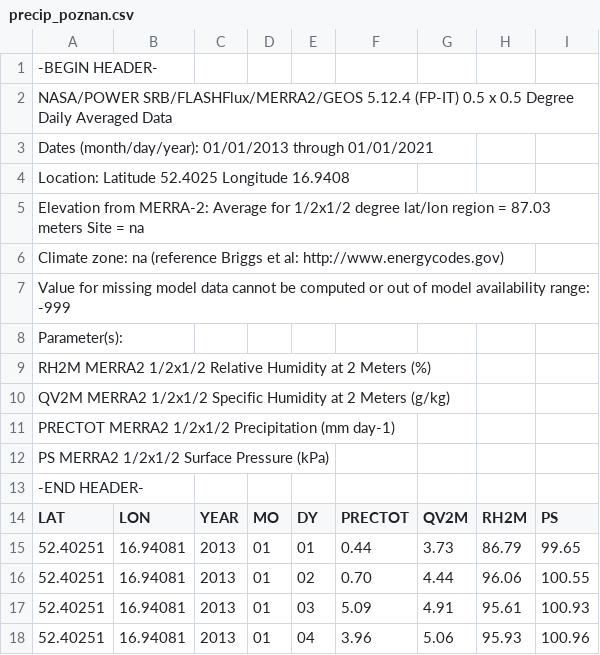
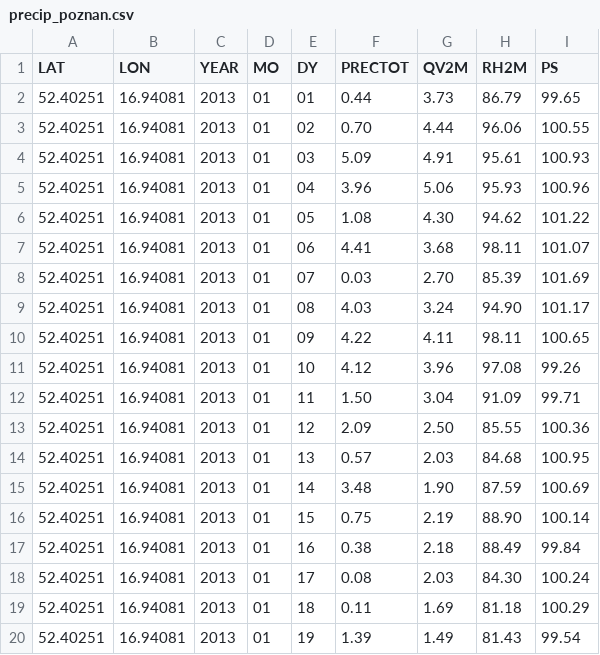
Before and after one commit to Manwi23/WILD, a CSV file: csvs/precip_poznan.csv, drawn as a sheet; only a part is shown; the shorter side is filled out with more unchanged rows; the diff names each change by its address in the sheet, - before the commit and + after, or states it on an @@ line.

```diff
--- a/csvs/precip_poznan.csv
+++ b/csvs/precip_poznan.csv
-row 1: -BEGIN HEADER-
-row 2: NASA/POWER SRB/FLASHFlux/MERRA2/GEOS 5.12.4 (FP-IT) 0.5 x 0.5 Degree Daily Averaged Data
-row 3: Dates (month/day/year): 01/01/2013 through 01/01/2021
-row 4: Location: Latitude 52.4025 Longitude 16.9408
-row 5: Elevation from MERRA-2: Average for 1/2x1/2 degree lat/lon region = 87.03 meters Site = na
-row 6: Climate zone: na (reference Briggs et al: http://www.energycodes.gov)
-row 7: Value for missing model data cannot be computed or out of model availability range: -999
-row 8: Parameter(s):
-row 9: RH2M MERRA2 1/2x1/2 Relative Humidity at 2 Meters (%)
-row 10: QV2M MERRA2 1/2x1/2 Specific Humidity at 2 Meters (g/kg)
-row 11: PRECTOT MERRA2 1/2x1/2 Precipitation (mm day-1)
-row 12: PS MERRA2 1/2x1/2 Surface Pressure (kPa)
-row 13: -END HEADER-
```
Also changed, not shown: csvs/precip_dresden.csv, csvs/precip_prague.csv, 10 other files.
